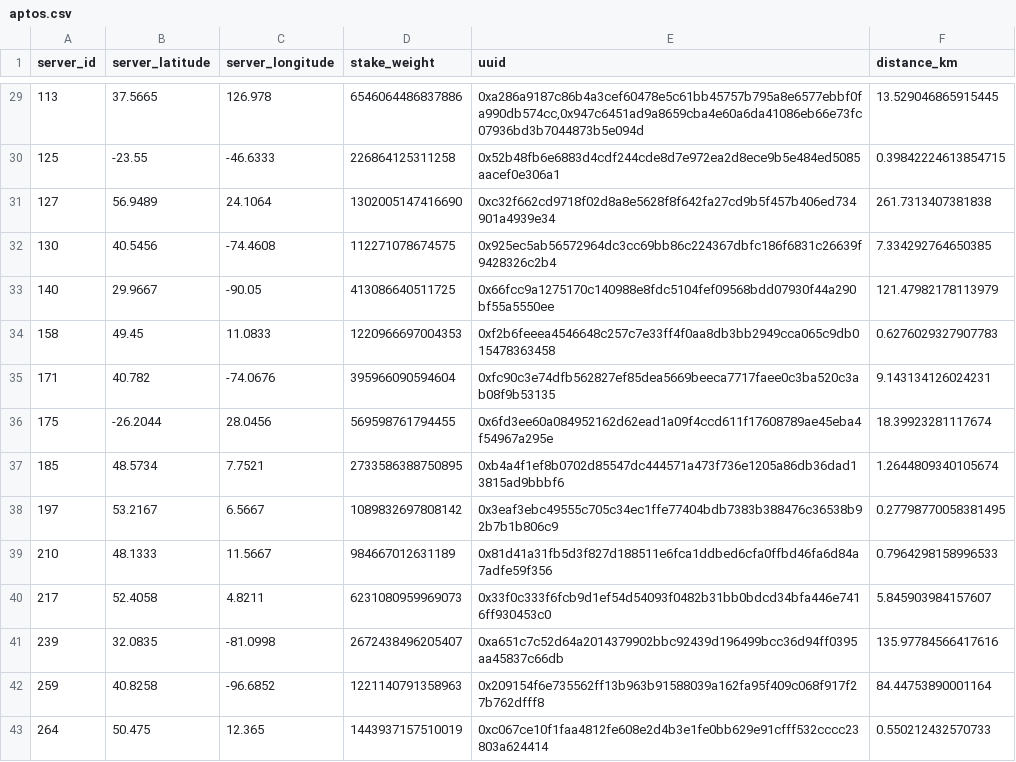
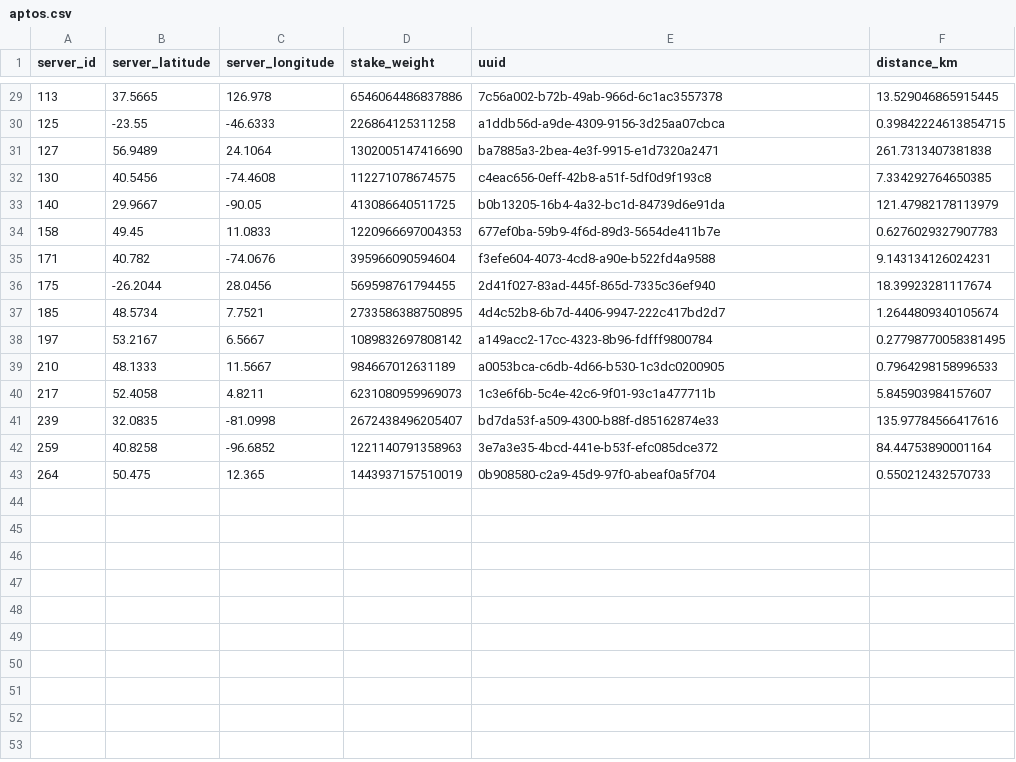
Before and after one commit to GeoDecConsensus/geo-analysis, a CSV file: data/geodec/aptos.csv, drawn as a sheet; only a part is shown, gaps mark what is left out; the diff covers the shown part only.

```diff
--- a/data/geodec/aptos.csv
+++ b/data/geodec/aptos.csv
@@ -29,15 +29,15 @@ server_id,server_latitude,server_longitude,stake_weight,uuid,distance_km
-113,37.5665,126.978,6546064486837886,"0xa286a9187c86b4a3cef60478e5c61bb45757b795a8e6577ebbf0fa990db574cc,0x947c6451ad9a8659cba4e60a6da41086eb66e73fc07936bd3b7044873b5e094d",13.529046865915445
-125,-23.55,-46.6333,226864125311258,0x52b48fb6e6883d4cdf244cde8d7e972ea2d8ece9b5e484ed5085aacef0e306a1,0.39842224613854715
-127,56.9489,24.1064,1302005147416690,0xc32f662cd9718f02d8a8e5628f8f642fa27cd9b5f457b406ed734901a4939e34,261.7313407381838
-130,40.5456,-74.4608,112271078674575,0x925ec5ab56572964dc3cc69bb86c224367dbfc186f6831c26639f9428326c2b4,7.334292764650385
-140,29.9667,-90.05,413086640511725,0x66fcc9a1275170c140988e8fdc5104fef09568bdd07930f44a290bf55a5550ee,121.47982178113979
-158,49.45,11.0833,1220966697004353,0xf2b6feeea4546648c257c7e33ff4f0aa8db3bb2949cca065c9db015478363458,0.6276029327907783
-171,40.782,-74.0676,395966090594604,0xfc90c3e74dfb562827ef85dea5669beeca7717faee0c3ba520c3ab08f9b53135,9.143134126024231
-175,-26.2044,28.0456,569598761794455,0x6fd3ee60a084952162d62ead1a09f4ccd611f17608789ae45eba4f54967a295e,18.39923281117674
-185,48.5734,7.7521,2733586388750895,0xb4a4f1ef8b0702d85547dc444571a473f736e1205a86db36dad13815ad9bbbf6,1.2644809340105674
-197,53.2167,6.5667,1089832697808142,0x3eaf3ebc49555c705c34ec1ffe77404bdb7383b388476c36538b92b7b1b806c9,0.27798770058381495
-210,48.1333,11.5667,984667012631189,0x81d41a31fb5d3f827d188511e6fca1ddbed6cfa0ffbd46fa6d84a7adfe59f356,0.7964298158996533
-217,52.4058,4.8211,6231080959969073,0x33f0c333f6fcb9d1ef54d54093f0482b31bb0bdcd34bfa446e7416ff930453c0,5.845903984157607
-239,32.0835,-81.0998,2672438496205407,0xa651c7c52d64a2014379902bbc92439d196499bcc36d94ff0395aa45837c66db,135.97784566417616
-259,40.8258,-96.6852,1221140791358963,0x209154f6e735562ff13b963b91588039a162fa95f409c068f917f27b762dfff8,84.44753890001164
-264,50.475,12.365,1443937157510019,0xc067ce10f1faa4812fe608e2d4b3e1fe0bb629e91cfff532cccc23803a624414,0.550212432570733
+113,37.5665,126.978,6546064486837886,7c56a002-b72b-49ab-966d-6c1ac3557378,13.529046865915445
+125,-23.55,-46.6333,226864125311258,a1ddb56d-a9de-4309-9156-3d25aa07cbca,0.39842224613854715
+127,56.9489,24.1064,1302005147416690,ba7885a3-2bea-4e3f-9915-e1d7320a2471,261.7313407381838
+130,40.5456,-74.4608,112271078674575,c4eac656-0eff-42b8-a51f-5df0d9f193c8,7.334292764650385
+140,29.9667,-90.05,413086640511725,b0b13205-16b4-4a32-bc1d-84739d6e91da,121.47982178113979
+158,49.45,11.0833,1220966697004353,677ef0ba-59b9-4f6d-89d3-5654de411b7e,0.6276029327907783
+171,40.782,-74.0676,395966090594604,f3efe604-4073-4cd8-a90e-b522fd4a9588,9.143134126024231
+175,-26.2044,28.0456,569598761794455,2d41f027-83ad-445f-865d-7335c36ef940,18.39923281117674
+185,48.5734,7.7521,2733586388750895,4d4c52b8-6b7d-4406-9947-222c417bd2d7,1.2644809340105674
+197,53.2167,6.5667,1089832697808142,a149acc2-17cc-4323-8b96-fdfff9800784,0.27798770058381495
+210,48.1333,11.5667,984667012631189,a0053bca-c6db-4d66-b530-1c3dc0200905,0.7964298158996533
+217,52.4058,4.8211,6231080959969073,1c3e6f6b-5c4e-42c6-9f01-93c1a477711b,5.845903984157607
+239,32.0835,-81.0998,2672438496205407,bd7da53f-a509-4300-b88f-d85162874e33,135.97784566417616
+259,40.8258,-96.6852,1221140791358963,3e7a3e35-4bcd-441e-b53f-efc085dce372,84.44753890001164
+264,50.475,12.365,1443937157510019,0b908580-c2a9-45d9-97f0-abeaf0a5f704,0.550212432570733
```
Also changed, not shown: 27 edited cells elsewhere in this file, data/geodec/avalanche.csv, data/geodec/solana.csv, 5 other files.
